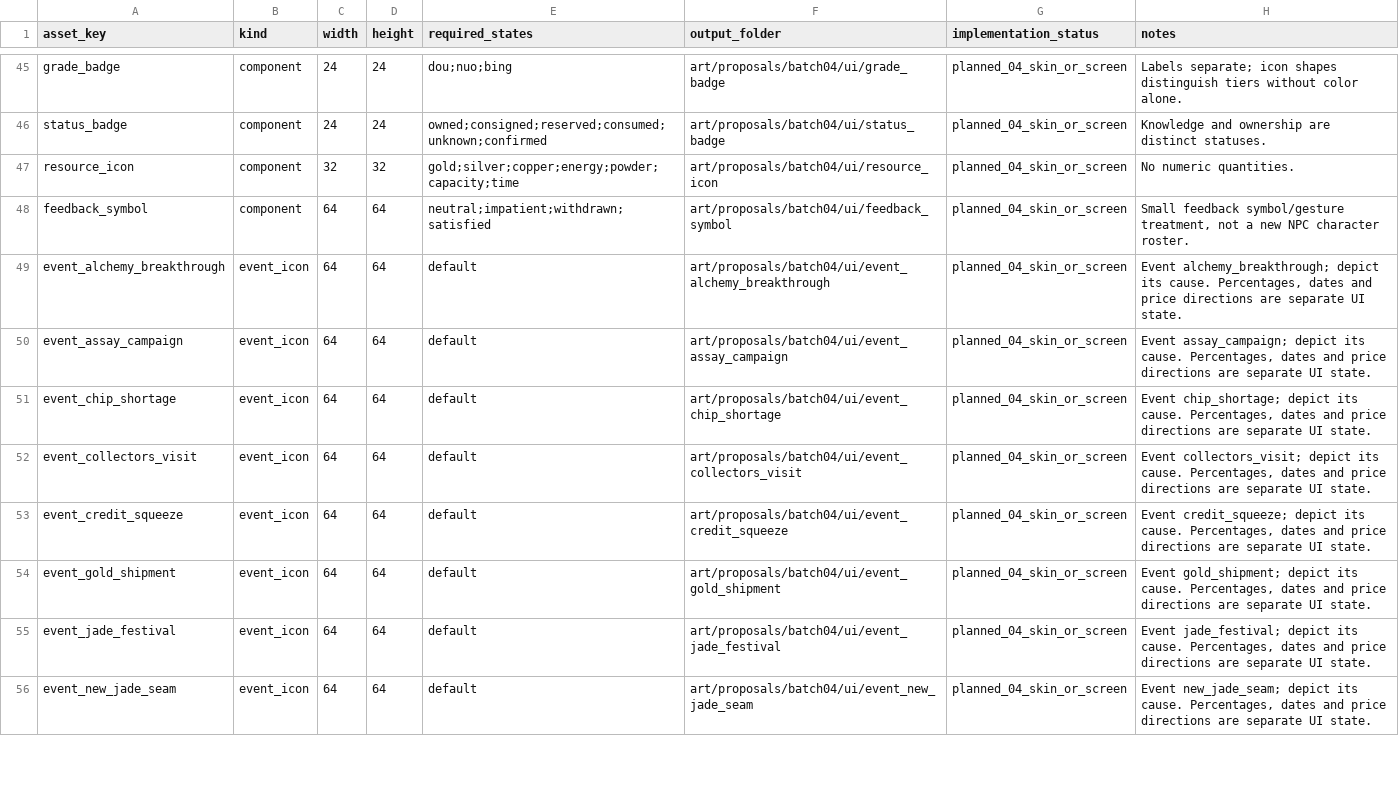
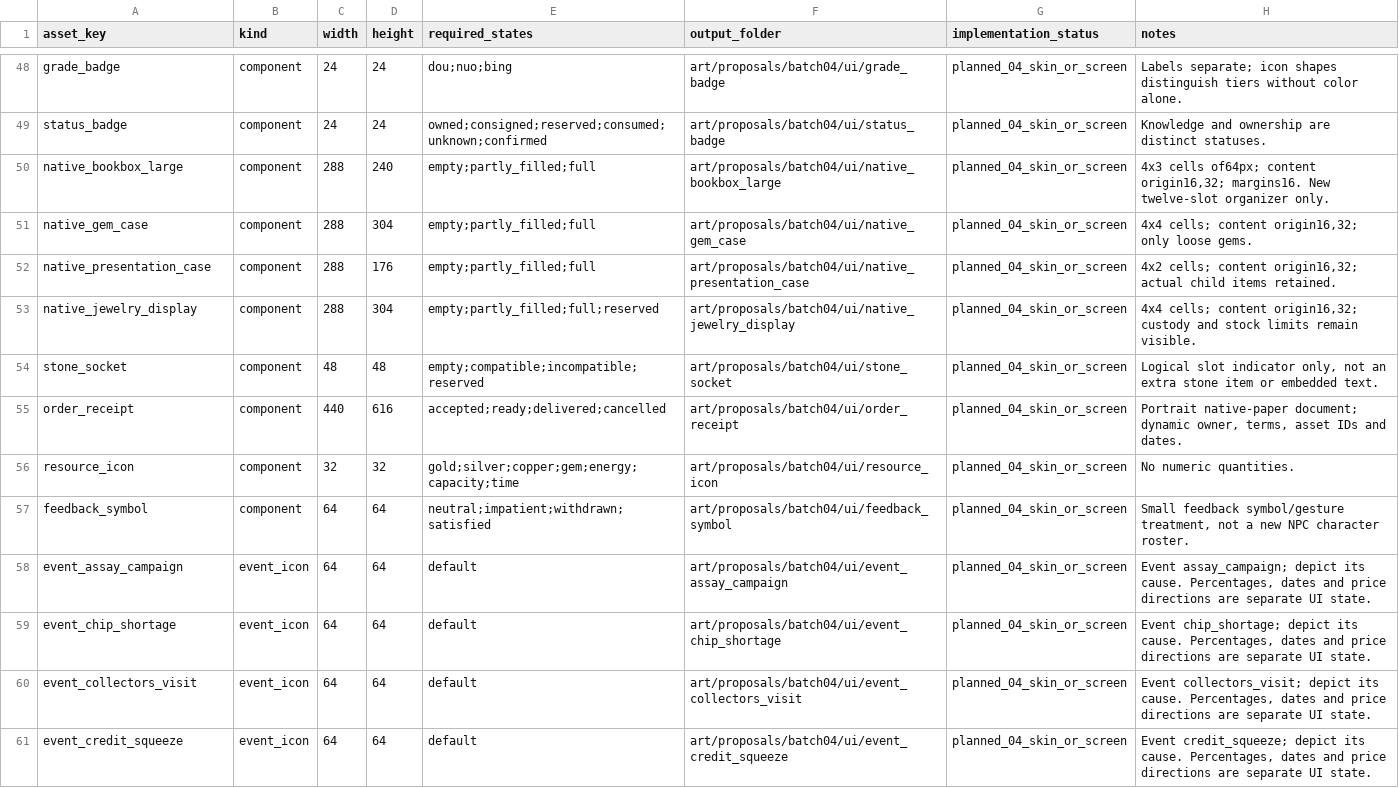
Before and after one commit to lhl716/StarPawn, a CSV file: art/UI_ASSETS_04.csv, drawn as a sheet; only a part is shown, gaps mark what is left out; the shorter side is filled out with more unchanged rows; the diff covers the shown part only.

Commit message:
Complete jewelry design and align handbooks with vanilla style

```diff
--- a/art/UI_ASSETS_04.csv
+++ b/art/UI_ASSETS_04.csv
@@ -46,5 +49,10 @@ grade_badge,component,24,24,dou;nuo;bing,art/proposals/batch04/ui/grade_badge,pl
 status_badge,component,24,24,owned;consigned;reserved;consumed;unknown;confirmed,art/proposals/batch04/ui/status_badge,planned_04_skin_or_screen,Knowledge and ownership are distinct statuses.
-resource_icon,component,32,32,gold;silver;copper;energy;powder;capacity;time,art/proposals/batch04/ui/resource_icon,planned_04_skin_or_screen,No numeric quantities.
+native_bookbox_large,component,288,240,empty;partly_filled;full,art/proposals/batch04/ui/native_bookbox_large,planned_04_skin_or_screen,"4x3 cells of64px; content origin16,32; margins16. New twelve-slot organizer only."
+native_gem_case,component,288,304,empty;partly_filled;full,art/proposals/batch04/ui/native_gem_case,planned_04_skin_or_screen,"4x4 cells; content origin16,32; only loose gems."
+native_presentation_case,component,288,176,empty;partly_filled;full,art/proposals/batch04/ui/native_presentation_case,planned_04_skin_or_screen,"4x2 cells; content origin16,32; actual child items retained."
+native_jewelry_display,component,288,304,empty;partly_filled;full;reserved,art/proposals/batch04/ui/native_jewelry_display,planned_04_skin_or_screen,"4x4 cells; content origin16,32; custody and stock limits remain visible."
+stone_socket,component,48,48,empty;compatible;incompatible;reserved,art/proposals/batch04/ui/stone_socket,planned_04_skin_or_screen,"Logical slot indicator only, not an extra stone item or embedded text."
+order_receipt,component,440,616,accepted;ready;delivered;cancelled,art/proposals/batch04/ui/order_receipt,planned_04_skin_or_screen,"Portrait native-paper document; dynamic owner, terms, asset IDs and dates."
+resource_icon,component,32,32,gold;silver;copper;gem;energy;capacity;time,art/proposals/batch04/ui/resource_icon,planned_04_skin_or_screen,No numeric quantities.
 feedback_symbol,component,64,64,neutral;impatient;withdrawn;satisfied,art/proposals/batch04/ui/feedback_symbol,planned_04_skin_or_screen,"Small feedback symbol/gesture treatment, not a new NPC character roster."
-event_alchemy_breakthrough,event_icon,64,64,default,art/proposals/batch04/ui/event_alchemy_breakthrough,planned_04_skin_or_screen,"Event alchemy_breakthrough; depict its cause. Percentages, dates and price directions are separate UI state."
 event_assay_campaign,event_icon,64,64,default,art/proposals/batch04/ui/event_assay_campaign,planned_04_skin_or_screen,"Event assay_campaign; depict its cause. Percentages, dates and price directions are separate UI state."
```
Also changed, not shown: 7 added rows, 2 removed rows and 8 edited cells elsewhere in this file, docs/EVENT_EFFECTS_04.csv, docs/EVENT_STORIES_04.csv, 21 other files.
